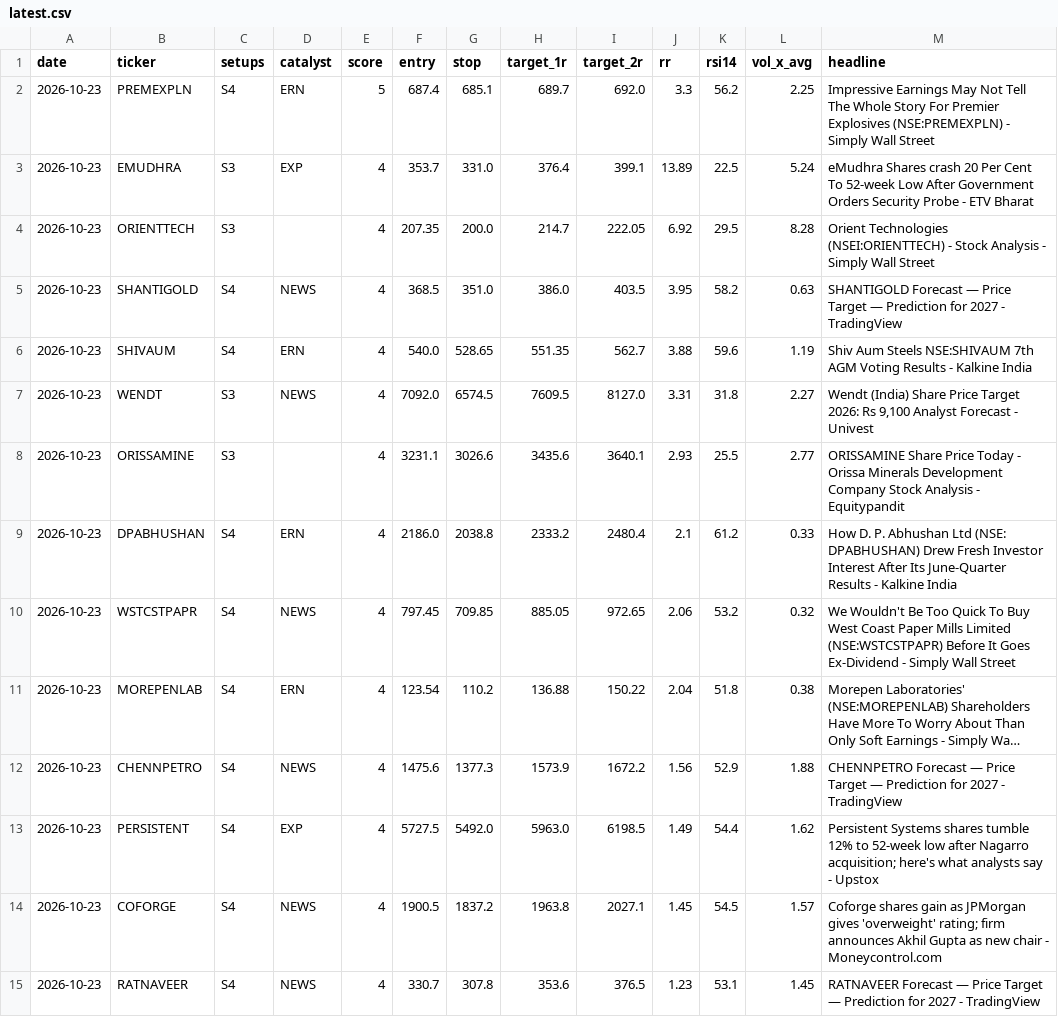
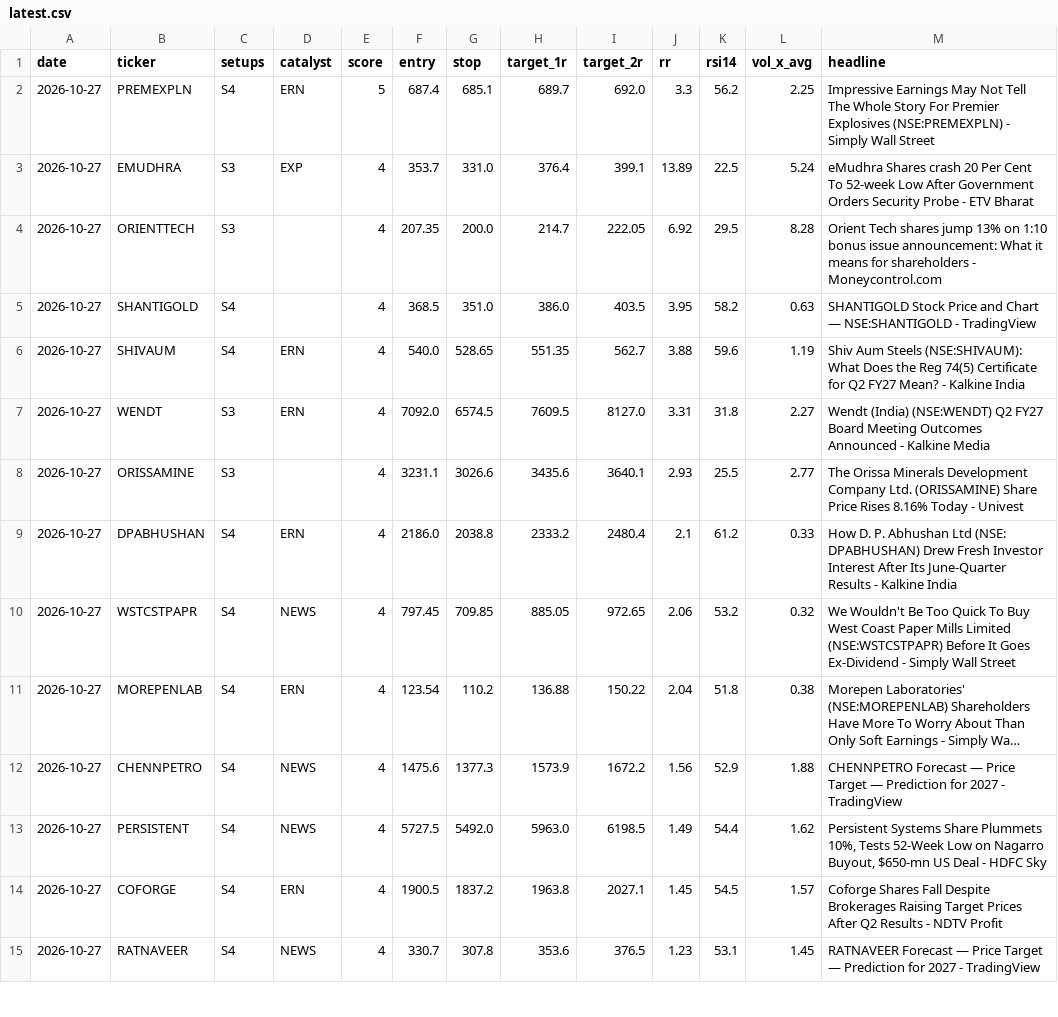
Before and after one commit to compukidsdgp-creator/stock-picker, a CSV file: data/latest.csv, drawn as a sheet; only a part is shown; long unchanged cells end in …; the diff covers the shown part only; the diff names each change by its address in the sheet, - before the commit and + after, or states it on an @@ line.

```diff
--- a/data/latest.csv
+++ b/data/latest.csv
-A2:A15 (date): 2026-10-23
+A2:A15 (date): 2026-10-27
-M4 (headline): Orient Technologies (NSEI:ORIENTTECH) - Stock Analysis - Simply Wall Street
+M4 (headline): Orient Tech shares jump 13% on 1:10 bonus issue announcement: What it means for shareholders - Moneycontrol.com
-D5 (catalyst): NEWS
+D5 (catalyst): (empty)
-M5 (headline): SHANTIGOLD Forecast — Price Target — Prediction for 2027 - TradingView
+M5 (headline): SHANTIGOLD Stock Price and Chart — NSE:SHANTIGOLD - TradingView
-M6 (headline): …Aum Steels NSE:SHIVAUM 7th AGM Voting Results - Kalkine…
+M6 (headline): …Aum Steels (NSE:SHIVAUM): What Does the Reg 74(5) Certificate for Q2 FY27 Mean? - Kalkine…
-D7 (catalyst): NEWS
+D7 (catalyst): ERN
-M7 (headline): Wendt (India) Share Price Target 2026: Rs 9,100 Analyst Forecast - Univest
+M7 (headline): Wendt (India) (NSE:WENDT) Q2 FY27 Board Meeting Outcomes Announced - Kalkine Media
-M8 (headline): ORISSAMINE Share Price Today - Orissa Minerals Development Company Stock Analysis - Equitypandit
+M8 (headline): The Orissa Minerals Development Company Ltd. (ORISSAMINE) Share Price Rises 8.16% Today - Univest
-D13 (catalyst): EXP
+D13 (catalyst): NEWS
-M13 (headline): Persistent Systems shares tumble 12% to 52-week low after Nagarro acquisition; here's what analysts say - Upstox
+M13 (headline): Persistent Systems Share Plummets 10%, Tests 52-Week Low on Nagarro Buyout, $650-mn US Deal - HDFC Sky
-D14 (catalyst): NEWS
+D14 (catalyst): ERN
-M14 (headline): Coforge shares gain as JPMorgan gives 'overweight' rating; firm announces Akhil Gupta as new chair - Moneycontrol.com
+M14 (headline): Coforge Shares Fall Despite Brokerages Raising Target Prices After Q2 Results - NDTV Profit
```
Also changed, not shown: 84 edited cells elsewhere in this file, data/trusted.csv.
